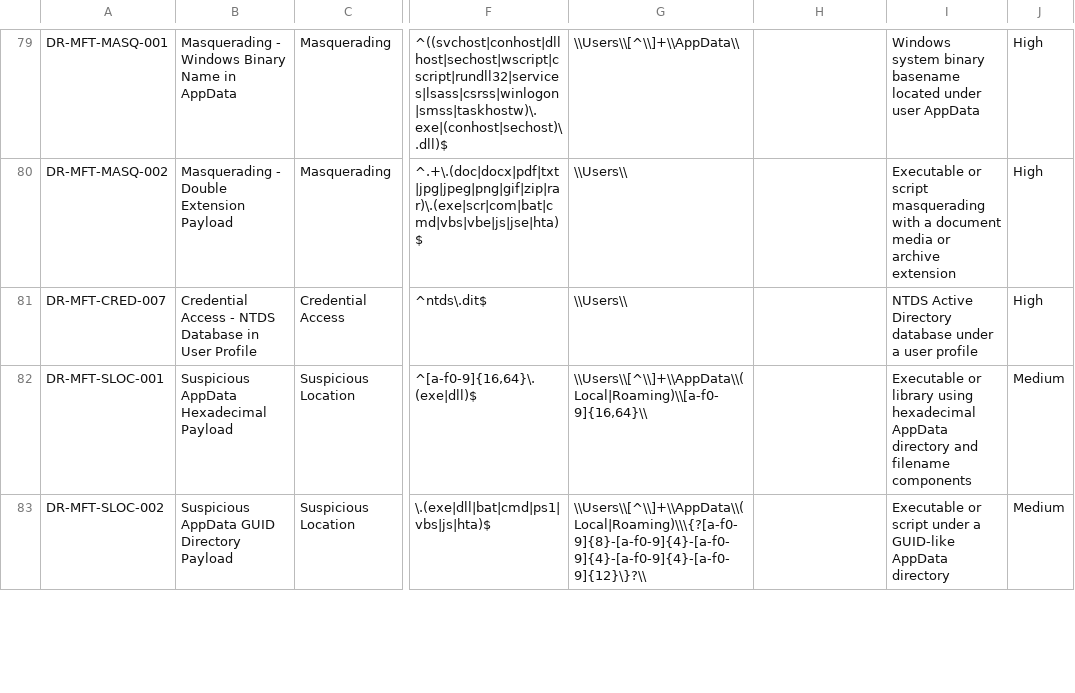
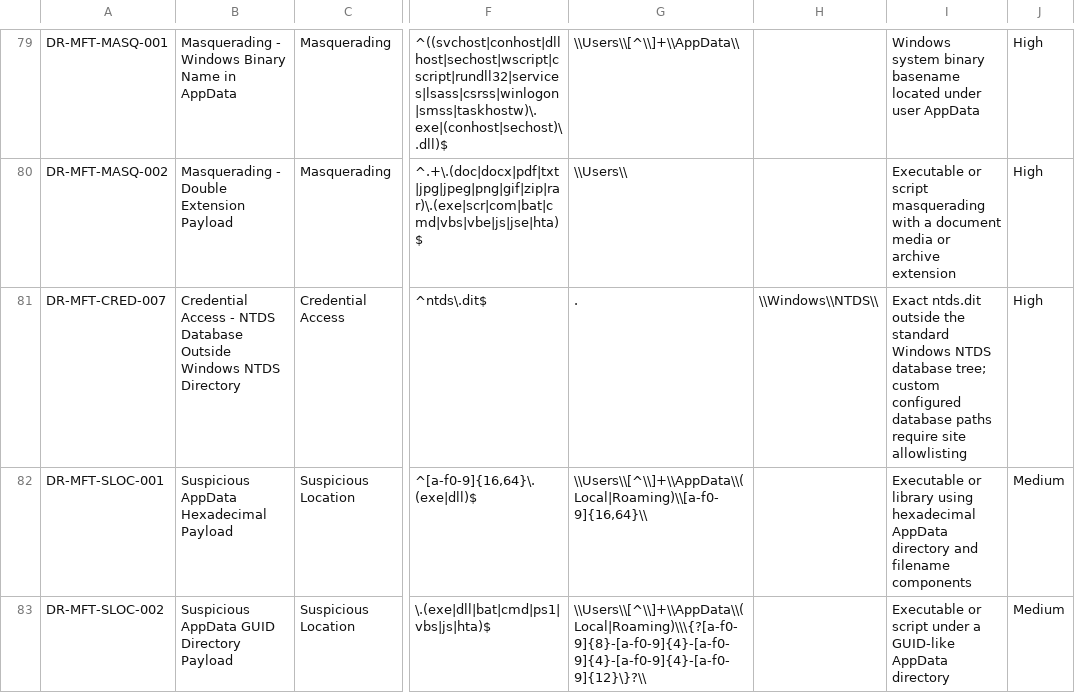
Before and after one commit to mgreen27/DetectRaptor, a CSV file: csv/MFT.csv, drawn as a sheet; only a part is shown, gaps mark what is left out; the diff names each change by its address in the sheet, - before the commit and + after, or states it on an @@ line.

```diff
--- a/csv/MFT.csv
+++ b/csv/MFT.csv
-B81: …NTDS Database in User Profile
+B81: …NTDS Database Outside Windows NTDS Directory
-G81: \\Users\\
+G81: .
-H81: (empty)
+H81: \\Windows\\NTDS\\
-I81: NTDS Active Directory database under a user profile
+I81: Exact ntds.dit outside the standard Windows NTDS database tree; custom configured database paths require site allowlisting
```
Also changed, not shown: csv/MFT_Replay_Coverage.csv, 6 other files.
